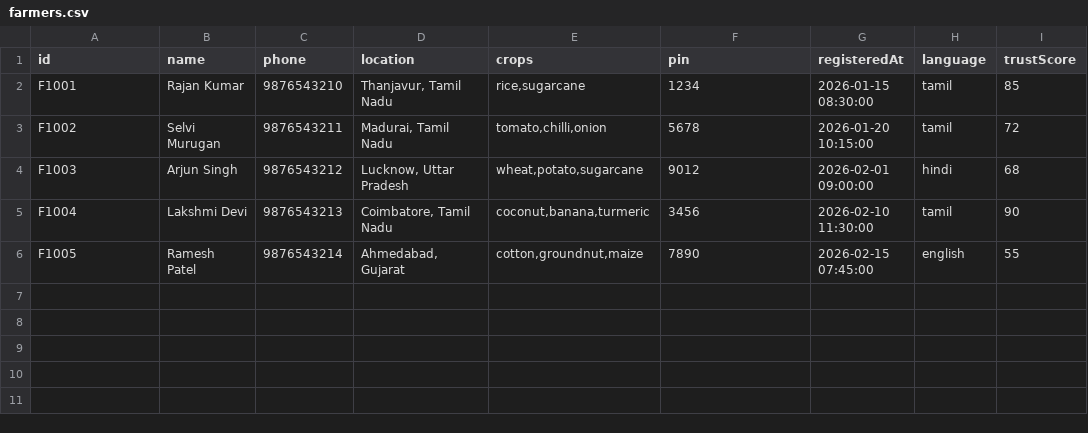
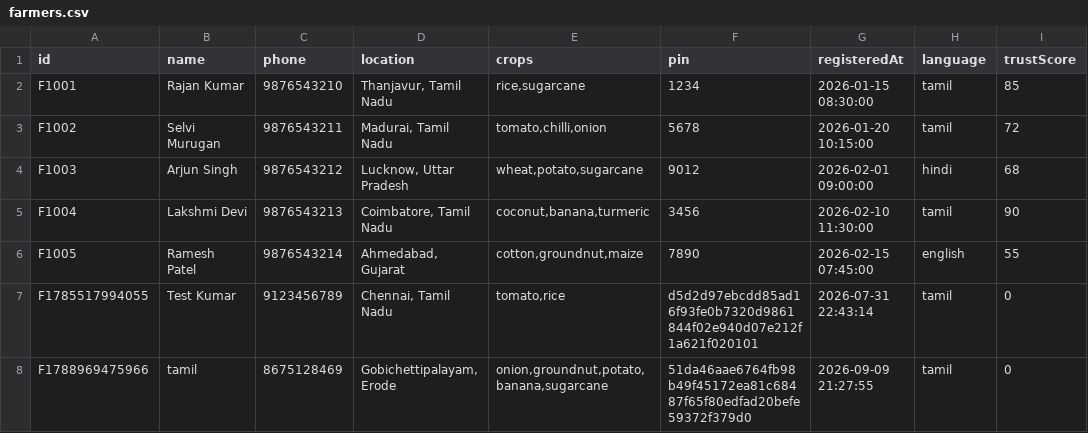
Before and after one commit to tamilarasu35/Agri_Connect, a CSV file: FarmPriceSystem/backend/data/farmers.csv, drawn as a sheet; the diff names each change by its address in the sheet, - before the commit and + after, or states it on an @@ line.

Commit message:
feat: Add APMC Mandi Intelligence, Google Maps location tracking, Advisory & Reports dashboard

```diff
--- a/FarmPriceSystem/backend/data/farmers.csv
+++ b/FarmPriceSystem/backend/data/farmers.csv
+row 7: F1785517994055 | Test Kumar | 9123456789 | Chennai, Tamil Nadu | tomato,rice | d5d2d97ebcdd85ad16f93fe0b7320d9861844f02e940d07e212f1a621f020101 | 2026-07-31 22:43:14 | tamil | 0
+row 8: F1788969475966 | tamil | 8675128469 | Gobichettipalayam, Erode | onion,groundnut,potato,banana,sugarcane | 51da46aae6764fb98b49f45172ea81c68487f65f80edfad20befe59372f379d0 | 2026-09-09 21:27:55 | tamil | 0
```
Also changed, not shown: FarmPriceSystem/backend/data/buyers.csv, 51 other files.
